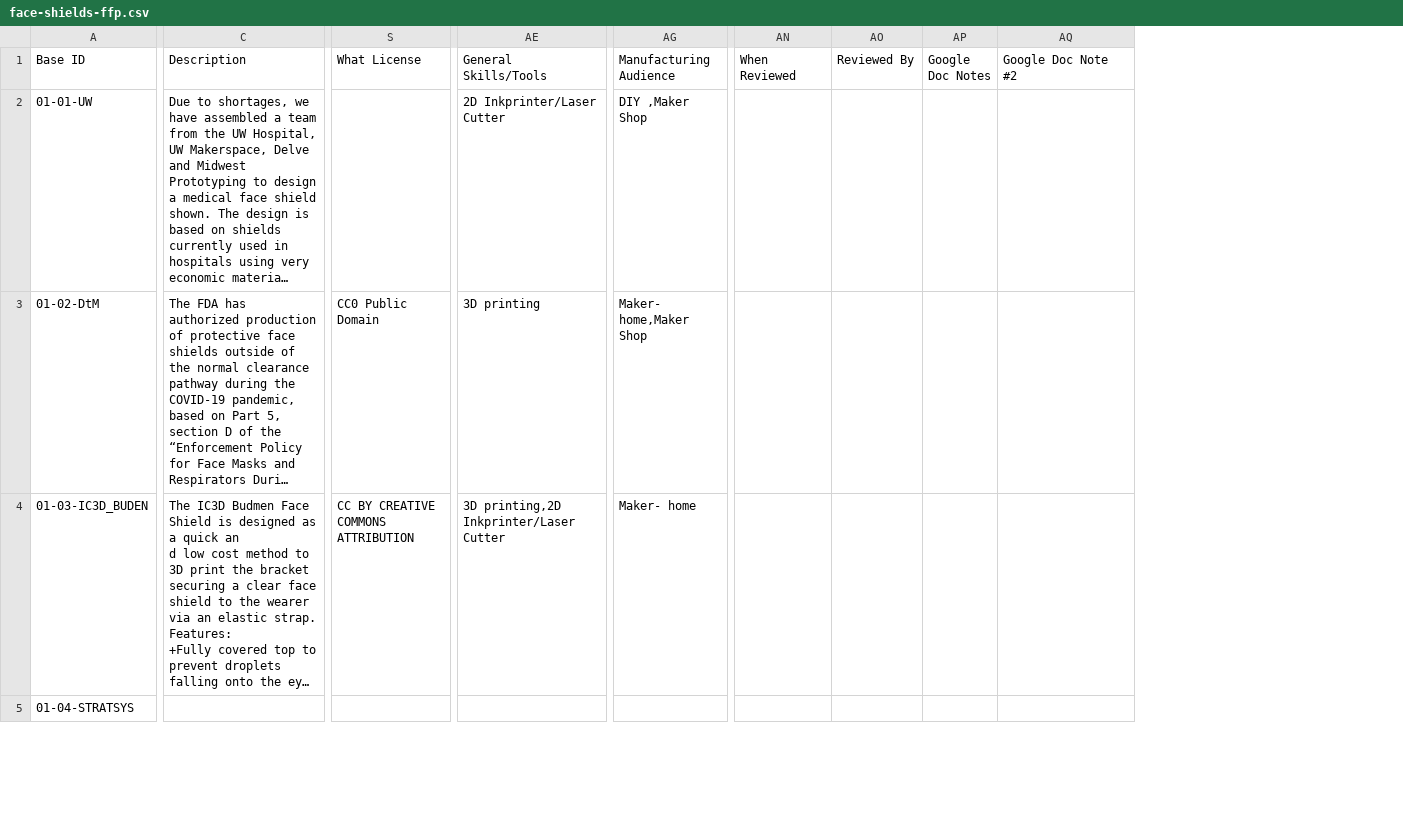
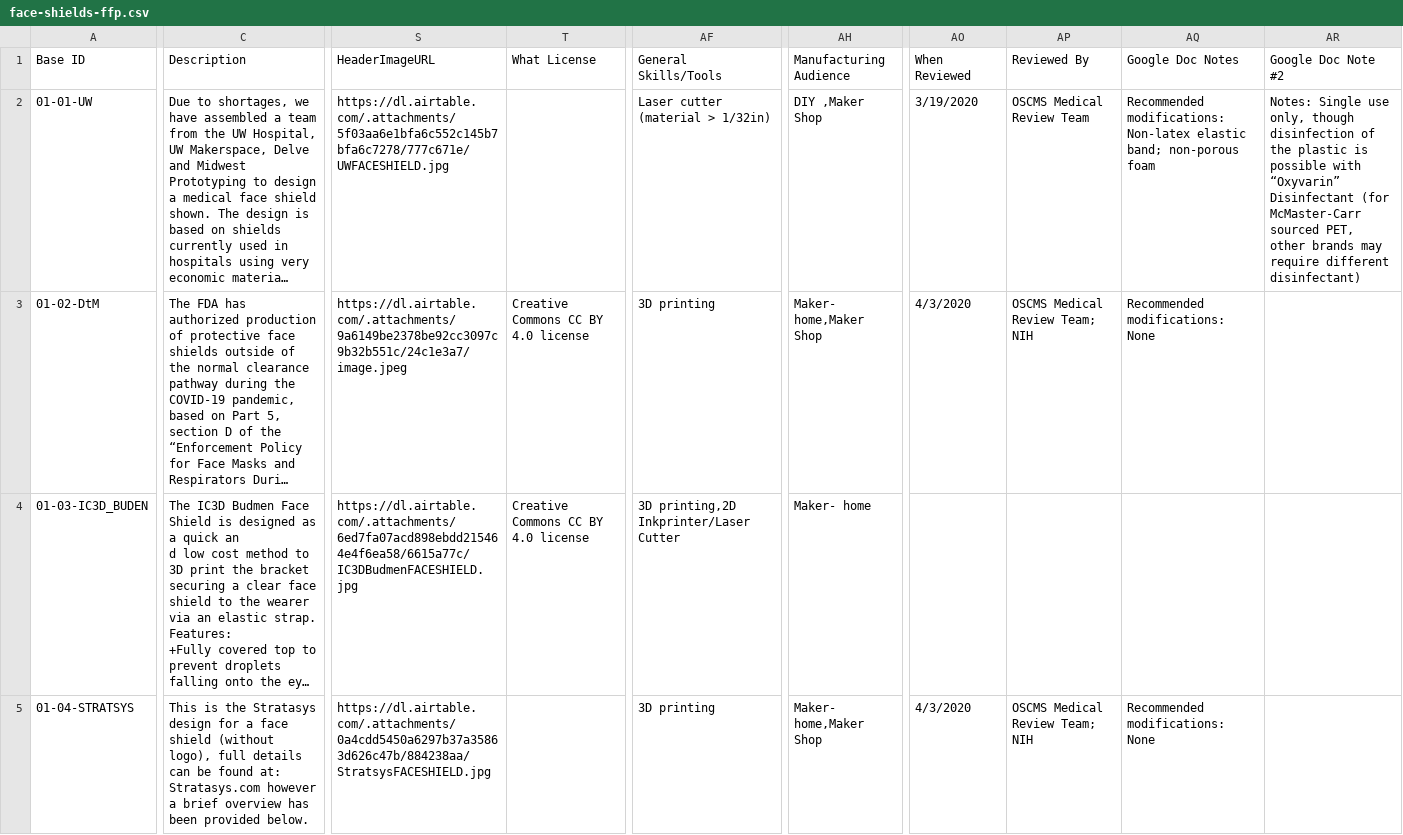
Before and after one commit to Open-Source-Medical-Supplies/dev, a CSV file: _data/face-shields-ffp.csv, drawn as a sheet; only a part is shown, gaps mark what is left out; long unchanged cells end in …; removed rows and columns are numbered as before the commit, all else as after; the diff covers the shown part only; the diff names each change by its address in the sheet, - before the commit and + after, or states it on an @@ line.

Commit message:
added most-recent data

```diff
--- a/_data/face-shields-ffp.csv
+++ b/_data/face-shields-ffp.csv
-column S (What License), rows 3-4: CC0 Public Domain | CC BY CREATIVE COMMONS ATTRIBUTION
+column S (HeaderImageURL), rows 2-5: https://dl.airtable.com/.attachments/5f03aa6e1bfa6c552c145b7bfa6c7278/777c671e/UWFACESHIELD.jpg | https://dl.airtable.com/.attachments/9a6149be2378be92cc3097c9b32b551c/24c1e3a7/image.jpeg | https://dl.airtable.com/.attachments/6ed7fa07acd898ebdd215464e4f6ea58/6615a77c/IC3DBudmenFACESHIELD.jpg | https://dl.airtable.com/.attachments/0a4cdd5450a6297b37a35863d626c47b/884238aa/StratsysFACESHIELD.jpg
+column T (What License), rows 3-4: Creative Commons CC BY 4.0 license | Creative Commons CC BY 4.0 license
-column AN (When Reviewed), empty
-column AO (Reviewed By), empty
-column AP (Google Doc Notes), empty
+column AO (When Reviewed), rows 2-5: 3/19/2020 | 4/3/2020 |  | 4/3/2020
+column AP (Reviewed By), rows 2-5: OSCMS Medical Review Team | OSCMS Medical Review Team; NIH |  | OSCMS Medical Review Team; NIH
+column AQ (Google Doc Notes), rows 2-5: Recommended modifications: Non-latex elastic band; non-porous foam | Recommended modifications: None |  | Recommended modifications: None
-AF2 (General Skills/Tools): 2D Inkprinter/Laser Cutter
+AF2 (General Skills/Tools): Laser cutter (material > 1/32in)
-AR2 (Google Doc Note #2): (empty)
+AR2 (Google Doc Note #2): Notes: Single use only, though disinfection of the plastic is possible with “Oxyvarin” Disinfectant (for McMaster-Carr sourced PET, other brands may require different disinfectant)
-C5 (Description): (empty)
+C5 (Description): This is the Stratasys design for a face shield (without logo), full details can be found at: Stratasys.com however a brief overview has been provided below.
-AF5 (General Skills/Tools): (empty)
+AF5 (General Skills/Tools): 3D printing
-AH5 (Manufacturing Audience): (empty)
+AH5 (Manufacturing Audience): Maker- home,Maker Shop
```
Also changed, not shown: 33 edited cells elsewhere in this file, _data/gowns.csv, _data/hand-sanitizer.csv, 5 other files.
